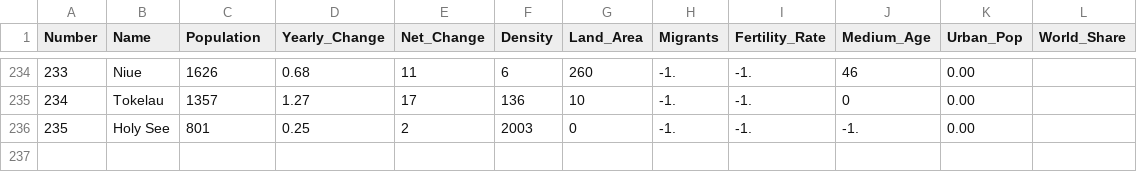
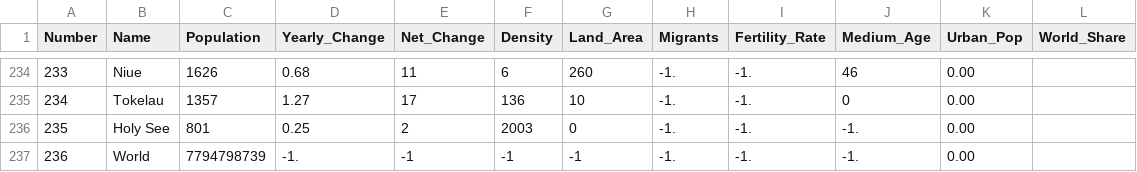
Before and after one commit to dpgrote/COVID19_plots, a CSV file: country_populations.csv, drawn as a sheet; only a part is shown, gaps mark what is left out.

```diff
--- a/country_populations.csv
+++ b/country_populations.csv
@@ -236 +236,2 @@ Number,Name,Population,Yearly_Change,Net_Change,Density,Land_Area,Migrants,Ferti
 235,Holy See,801,0.25,2,2003,0,-1.,-1.,-1.,0.00
+236,World,7794798739,-1.,-1,-1,-1,-1.,-1.,-1.,0.00
```
Also changed, not shown: 3 other files.
